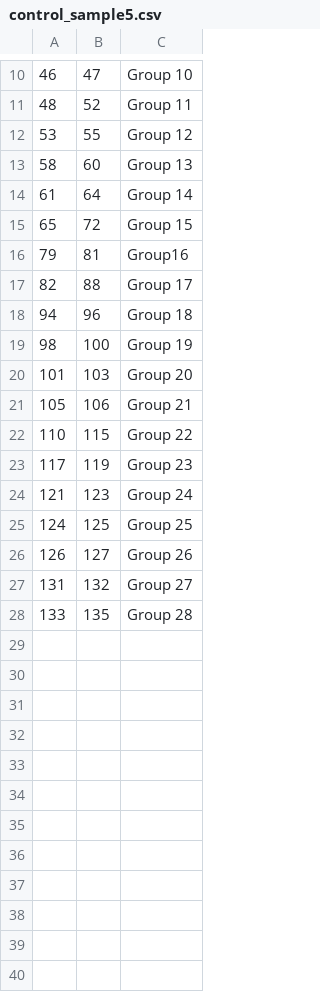
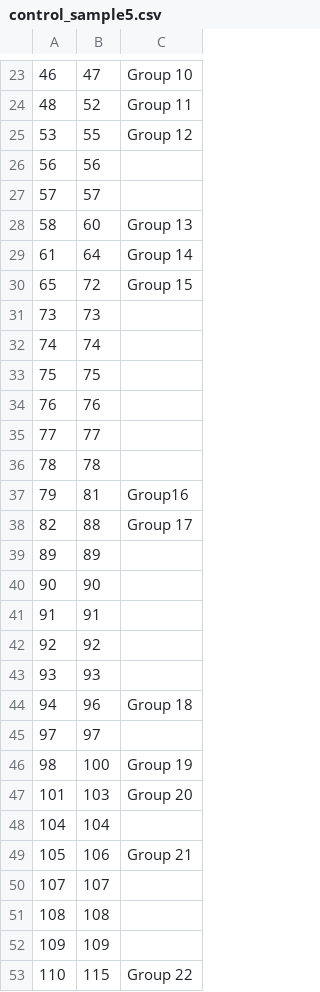
Before and after one commit to atalantadey/pdfExtractor, a CSV file: input/control_sample5.csv, drawn as a sheet; only a part is shown, gaps mark what is left out; the shorter side is filled out with more unchanged rows; the diff covers the shown part only; the diff names each change by its address in the sheet, - before the commit and + after, or states it on an @@ line.

```diff
--- a/input/control_sample5.csv
+++ b/input/control_sample5.csv
+row 26: 56 | 56
+row 27: 57 | 57
+row 31: 73 | 73
+row 32: 74 | 74
+row 33: 75 | 75
+row 34: 76 | 76
+row 35: 77 | 77
+row 36: 78 | 78
+row 39: 89 | 89
+row 40: 90 | 90
+row 41: 91 | 91
+row 42: 92 | 92
+row 43: 93 | 93
+row 45: 97 | 97
+row 48: 104 | 104
+row 50: 107 | 107
+row 51: 108 | 108
+row 52: 109 | 109
```
Also changed, not shown: 18 added rows elsewhere in this file, input/control_sample1.csv, input/control_sample2.csv, 2 other files.
